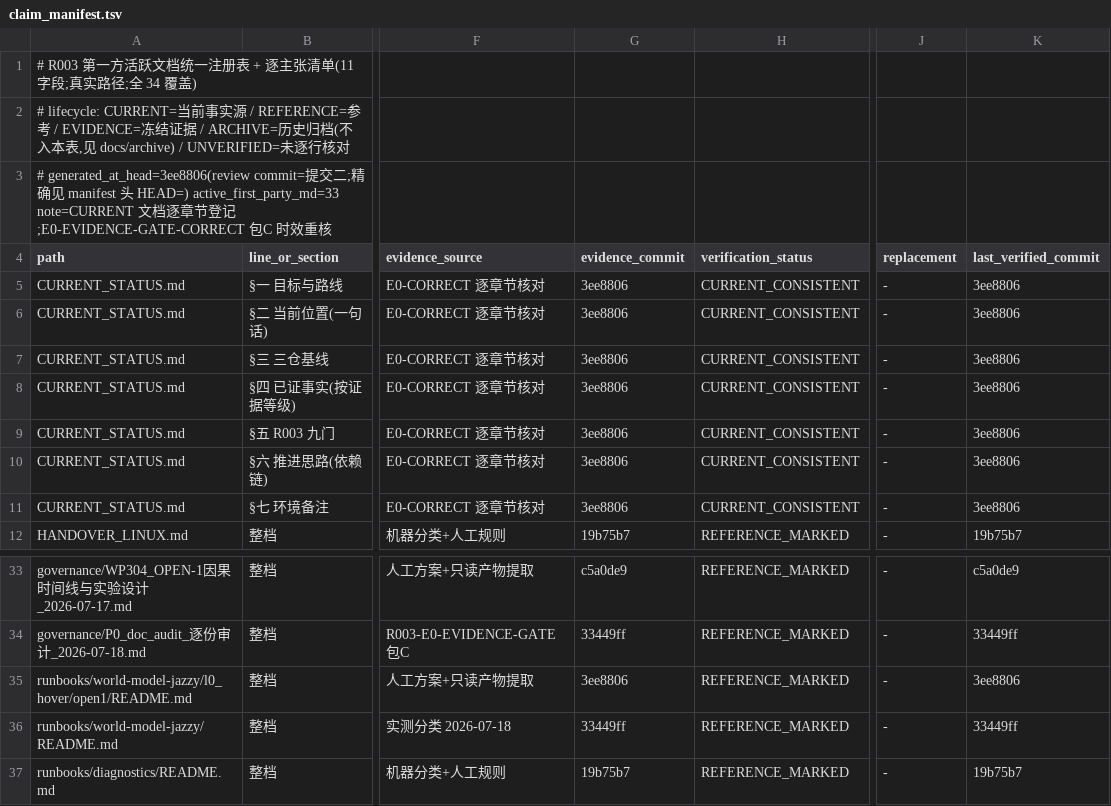
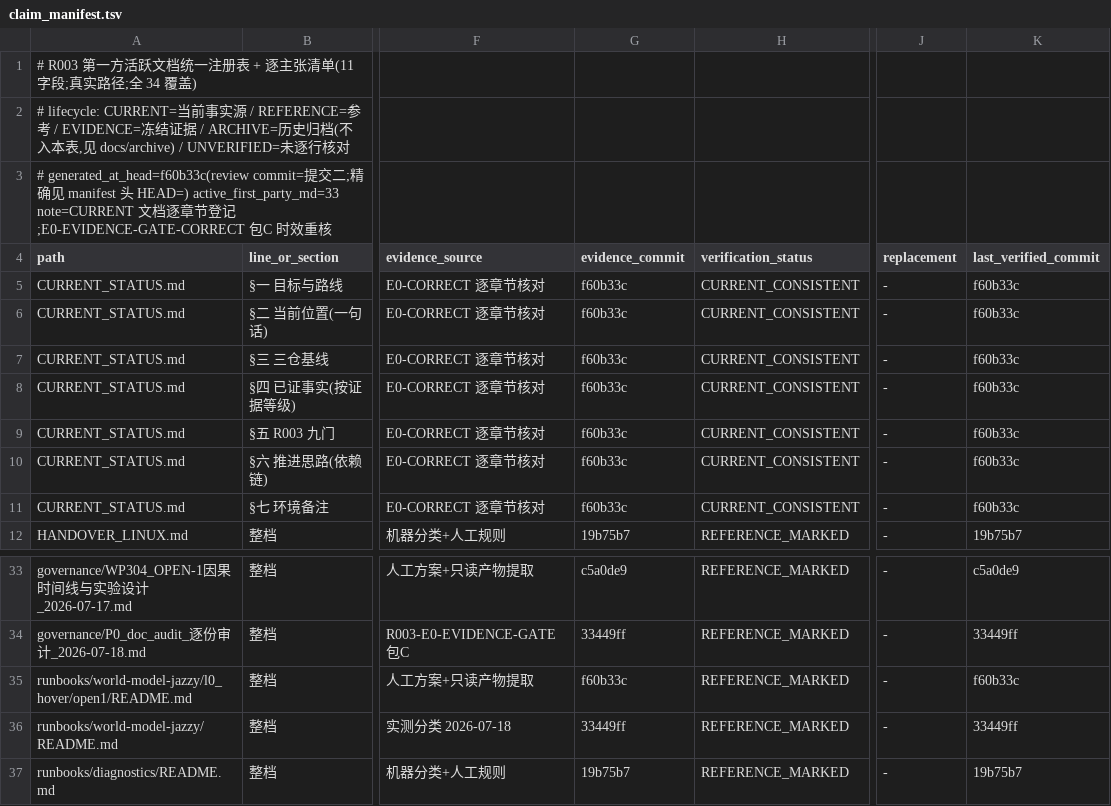
Before and after one commit to ai4sci-z/GBPlanner-WorldModel-Integration, a TSV file: governance/claim_manifest.tsv, drawn as a sheet; only a part is shown, gaps mark what is left out; the diff names each change by its address in the sheet, - before the commit and + after, or states it on an @@ line.

```diff
--- a/governance/claim_manifest.tsv
+++ b/governance/claim_manifest.tsv
-A3 (path): # generated_at_head=3ee8806(review commit=提…
+A3 (path): # generated_at_head=f60b33c(review commit=提…
-G5:G11 (evidence_commit): 3ee8806
+G5:G11 (evidence_commit): f60b33c
-K5:K11 (last_verified_commit): 3ee8806
+K5:K11 (last_verified_commit): f60b33c
-G35 (evidence_commit): 3ee8806
+G35 (evidence_commit): f60b33c
-K35 (last_verified_commit): 3ee8806
+K35 (last_verified_commit): f60b33c
```
